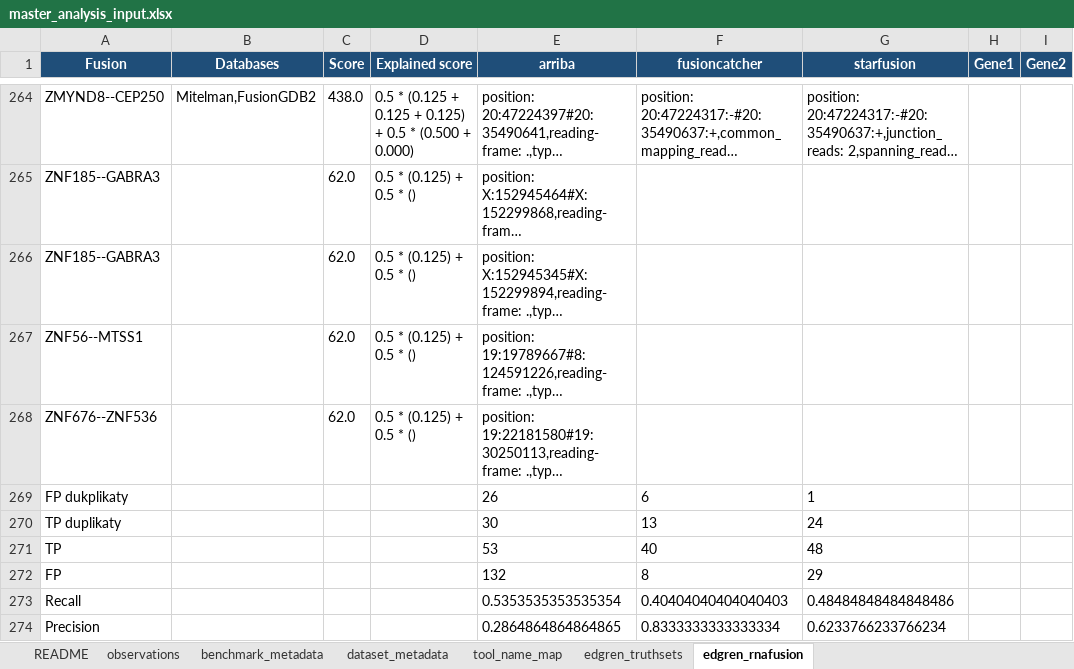
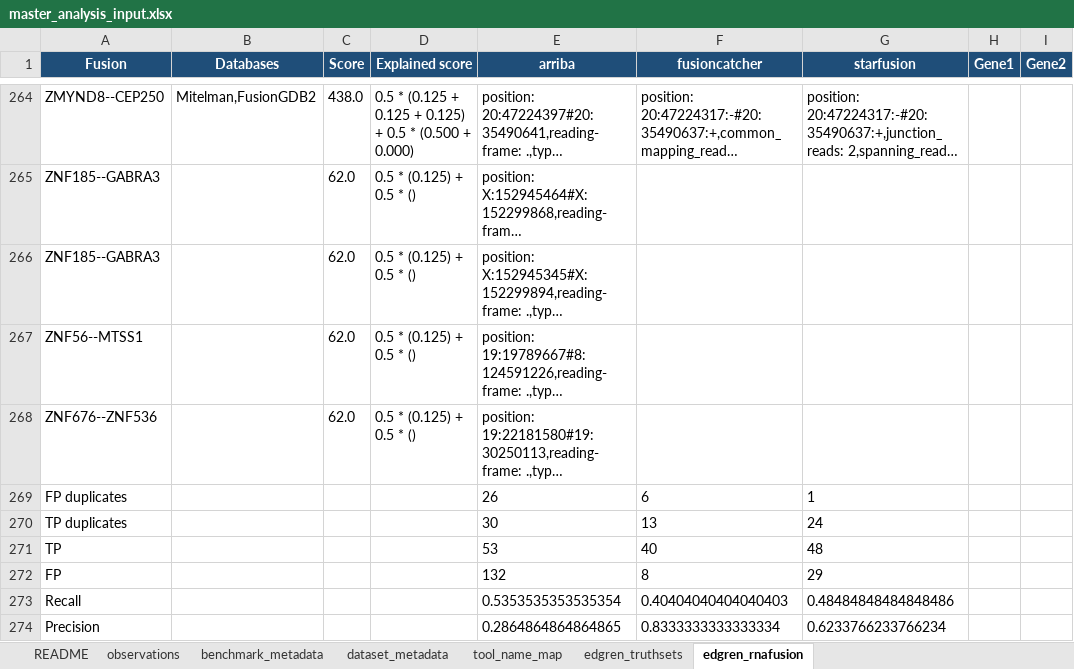
Before and after one commit to biodatageeks/fusion-benchmark-systematic-review, an Excel workbook: data/raw/master_analysis_input.xlsx, sheet edgren_rnafusion, drawn as a sheet; only a part is shown, gaps mark what is left out; long unchanged cells end in …; values as stored, in another font and other column widths than the file's, no borders; table styles not drawn; the diff names each change by its address in the sheet, - before the commit and + after, or states it on an @@ line.

```diff
--- a/data/raw/master_analysis_input.xlsx (sheet edgren_rnafusion)
+++ b/data/raw/master_analysis_input.xlsx (sheet edgren_rnafusion)
-A269 (Fusion): FP dukplikaty
+A269 (Fusion): FP duplicates
-A270 (Fusion): TP duplikaty
+A270 (Fusion): TP duplicates
```
Also changed, not shown: sheet observations, sheet edgren_truthsets, sheet README.
